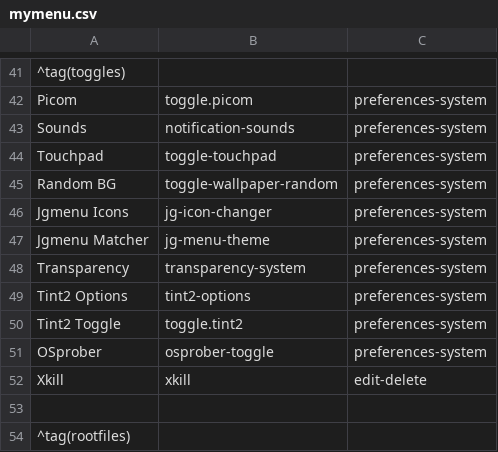
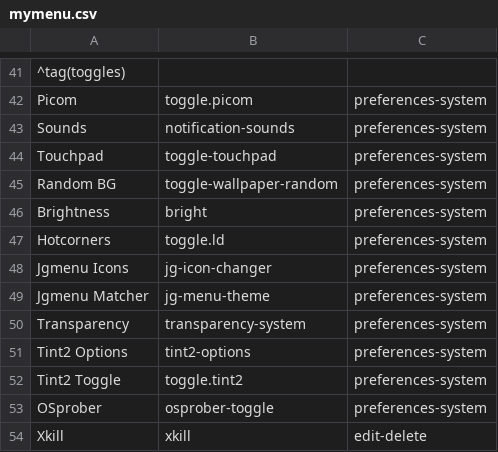
Before and after one commit to sleekmason/Beardog-Bookworm, a CSV file: config/includes.chroot_after_packages/etc/skel/.config/jgmenu/mymenu.csv, drawn as a sheet; only a part is shown, gaps mark what is left out; the shorter side is filled out with more unchanged rows; the diff names each change by its address in the sheet, - before the commit and + after, or states it on an @@ line.

Commit message:
Adjusted bright script and added hotcorners

```diff
--- a/config/includes.chroot_after_packages/etc/skel/.config/jgmenu/mymenu.csv
+++ b/config/includes.chroot_after_packages/etc/skel/.config/jgmenu/mymenu.csv
+row 46: Brightness | bright | preferences-system
+row 47: Hotcorners | toggle.ld | preferences-system
```
Also changed, not shown: 13 other files.
